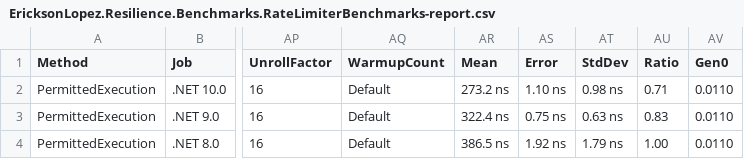
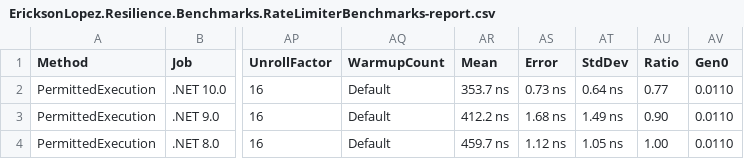
Before and after one commit to ericksonlopezf/dotnet-resilience, a CSV file: benchmarks/results/results/EricksonLopez.Resilience.Benchmarks.RateLimiterBenchmarks-report.csv, drawn as a sheet; only a part is shown, gaps mark what is left out; the diff names each change by its address in the sheet, - before the commit and + after, or states it on an @@ line.

```diff
--- a/benchmarks/results/results/EricksonLopez.Resilience.Benchmarks.RateLimiterBenchmarks-report.csv
+++ b/benchmarks/results/results/EricksonLopez.Resilience.Benchmarks.RateLimiterBenchmarks-report.csv
-AR2 (Mean): 273.2 ns
+AR2 (Mean): 353.7 ns
-AS2 (Error): 1.10 ns
+AS2 (Error): 0.73 ns
-AT2 (StdDev): 0.98 ns
+AT2 (StdDev): 0.64 ns
-AU2 (Ratio): 0.71
+AU2 (Ratio): 0.77
-AR3 (Mean): 322.4 ns
+AR3 (Mean): 412.2 ns
-AS3 (Error): 0.75 ns
+AS3 (Error): 1.68 ns
-AT3 (StdDev): 0.63 ns
+AT3 (StdDev): 1.49 ns
-AU3 (Ratio): 0.83
+AU3 (Ratio): 0.90
-AR4 (Mean): 386.5 ns
+AR4 (Mean): 459.7 ns
-AS4 (Error): 1.92 ns
+AS4 (Error): 1.12 ns
-AT4 (StdDev): 1.79 ns
+AT4 (StdDev): 1.05 ns
```
Also changed, not shown: benchmarks/results/results/EricksonLopez.Resilience.Benchmarks.CircuitBreakerBenchmarks-report.csv, benchmarks/results/results/EricksonLopez.Resilience.Benchmarks.ResilienceExecutionBenchmarks-report.csv, 18 other files.
